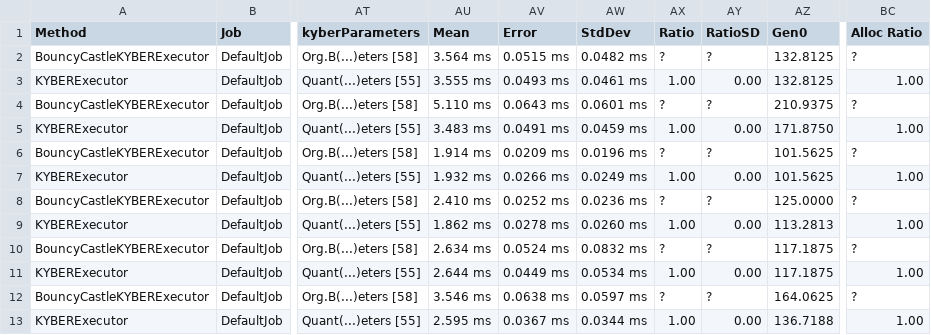
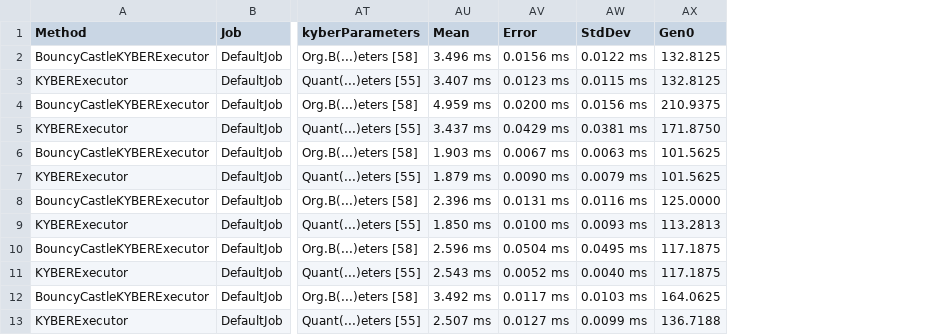
Before and after one commit to JokerFunny/QuantoCrypt, a CSV file: QuantoCrypt.Tests/QuantoCrypt.Benchmarks/Results/KEM/QuantoCrypt.Benchmarks.KEM.CRYSTALS_KyberBenchmark-report.csv, drawn as a sheet; only a part is shown, gaps mark what is left out; the diff names each change by its address in the sheet, - before the commit and + after, or states it on an @@ line.

Commit message:
- Update benchmark results.

```diff
--- a/QuantoCrypt.Tests/QuantoCrypt.Benchmarks/Results/KEM/QuantoCrypt.Benchmarks.KEM.CRYSTALS_KyberBenchmark-report.csv
+++ b/QuantoCrypt.Tests/QuantoCrypt.Benchmarks/Results/KEM/QuantoCrypt.Benchmarks.KEM.CRYSTALS_KyberBenchmark-report.csv
-column AX (Ratio), rows 2-13: ? | 1.00 | ? | 1.00 | ? | 1.00 | ? | 1.00 | ? | 1.00 | ? | 1.00
-column AY (RatioSD), rows 2-13: ? | 0.00 | ? | 0.00 | ? | 0.00 | ? | 0.00 | ? | 0.00 | ? | 0.00
-column BC (Alloc Ratio), rows 2-13: ? | 1.00 | ? | 1.00 | ? | 1.00 | ? | 1.00 | ? | 1.00 | ? | 1.00
-AU2 (Mean): 3.564 ms
+AU2 (Mean): 3.496 ms
-AV2 (Error): 0.0515 ms
+AV2 (Error): 0.0156 ms
-AW2 (StdDev): 0.0482 ms
+AW2 (StdDev): 0.0122 ms
-AU3 (Mean): 3.555 ms
+AU3 (Mean): 3.407 ms
-AV3 (Error): 0.0493 ms
+AV3 (Error): 0.0123 ms
-AW3 (StdDev): 0.0461 ms
+AW3 (StdDev): 0.0115 ms
-AU4 (Mean): 5.110 ms
+AU4 (Mean): 4.959 ms
-AV4 (Error): 0.0643 ms
+AV4 (Error): 0.0200 ms
-AW4 (StdDev): 0.0601 ms
+AW4 (StdDev): 0.0156 ms
-AU5 (Mean): 3.483 ms
+AU5 (Mean): 3.437 ms
-AV5 (Error): 0.0491 ms
+AV5 (Error): 0.0429 ms
-AW5 (StdDev): 0.0459 ms
+AW5 (StdDev): 0.0381 ms
-AU6 (Mean): 1.914 ms
+AU6 (Mean): 1.903 ms
-AV6 (Error): 0.0209 ms
+AV6 (Error): 0.0067 ms
-AW6 (StdDev): 0.0196 ms
+AW6 (StdDev): 0.0063 ms
-AU7 (Mean): 1.932 ms
+AU7 (Mean): 1.879 ms
-AV7 (Error): 0.0266 ms
+AV7 (Error): 0.0090 ms
-AW7 (StdDev): 0.0249 ms
+AW7 (StdDev): 0.0079 ms
-AU8 (Mean): 2.410 ms
+AU8 (Mean): 2.396 ms
-AV8 (Error): 0.0252 ms
+AV8 (Error): 0.0131 ms
-AW8 (StdDev): 0.0236 ms
+AW8 (StdDev): 0.0116 ms
-AU9 (Mean): 1.862 ms
+AU9 (Mean): 1.850 ms
-AV9 (Error): 0.0278 ms
+AV9 (Error): 0.0100 ms
-AW9 (StdDev): 0.0260 ms
+AW9 (StdDev): 0.0093 ms
-AU10 (Mean): 2.634 ms
+AU10 (Mean): 2.596 ms
-AV10 (Error): 0.0524 ms
+AV10 (Error): 0.0504 ms
-AW10 (StdDev): 0.0832 ms
+AW10 (StdDev): 0.0495 ms
-AU11 (Mean): 2.644 ms
+AU11 (Mean): 2.543 ms
-AV11 (Error): 0.0449 ms
+AV11 (Error): 0.0052 ms
-AW11 (StdDev): 0.0534 ms
+AW11 (StdDev): 0.0040 ms
-AU12 (Mean): 3.546 ms
+AU12 (Mean): 3.492 ms
-AV12 (Error): 0.0638 ms
+AV12 (Error): 0.0117 ms
-AW12 (StdDev): 0.0597 ms
+AW12 (StdDev): 0.0103 ms
-AU13 (Mean): 2.595 ms
+AU13 (Mean): 2.507 ms
-AV13 (Error): 0.0367 ms
+AV13 (Error): 0.0127 ms
-AW13 (StdDev): 0.0344 ms
+AW13 (StdDev): 0.0099 ms
```
Also changed, not shown: QuantoCrypt.Tests/QuantoCrypt.Benchmarks/Results/Signature/QuantoCrypt.Benchmarks.Signature.CRYSTALS_DilithiumBenchmark-report.csv, 18 other files.
